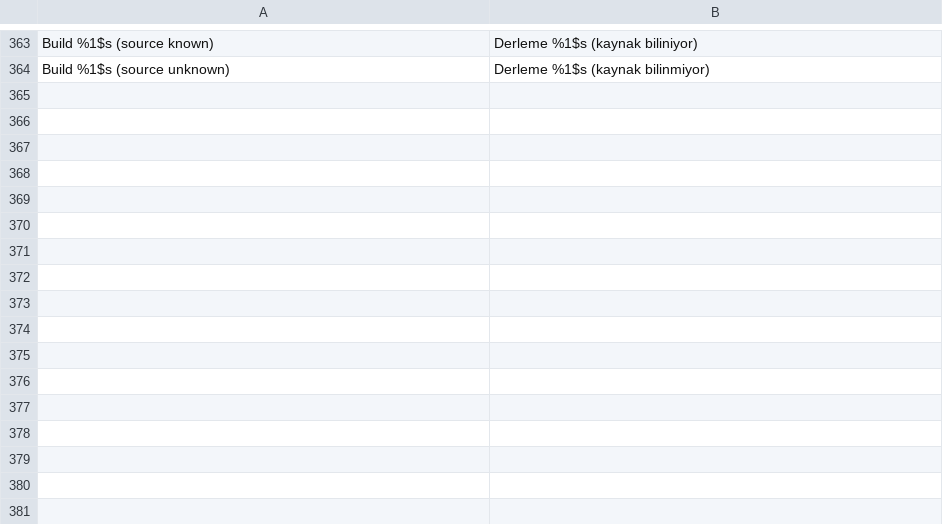
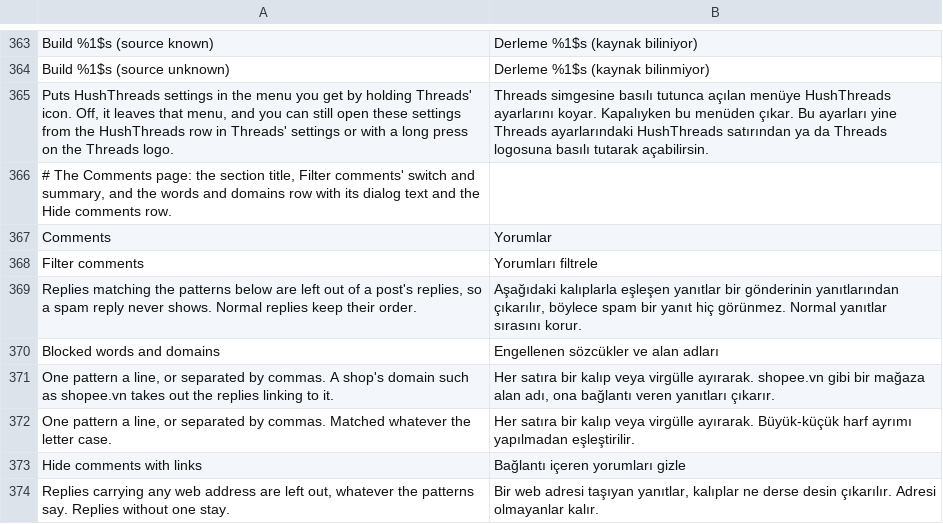
Before and after one commit to SysAdminDoc/HushThreads, a TSV file: extensions/shared/library/src/main/l10n/tr.tsv, drawn as a sheet; only a part is shown, gaps mark what is left out.

```diff
--- a/extensions/shared/library/src/main/l10n/tr.tsv
+++ b/extensions/shared/library/src/main/l10n/tr.tsv
@@ -364 +364,11 @@ Build %1$s (source known)	Derleme %1$s (kaynak biliniyor)
 Build %1$s (source unknown)	Derleme %1$s (kaynak bilinmiyor)
+Puts HushThreads settings in the menu you get by holding Threads' icon. Off, it leaves that menu, and you can still open these settings from the HushThreads row in Threads' settings or with a long press on the Threads logo.	Threads simgesine basılı tutunca açılan menüye HushThreads ayarlarını koyar. Kapalıyken bu menüden çıkar. Bu ayarları yine Threads ayarlarındaki HushThreads satırından ya da Threads logosuna basılı tutarak açabilirsin.
+# The Comments page: the section title, Filter comments' switch and summary, and the words and domains row with its dialog text and the Hide comments row.
+Comments	Yorumlar
+Filter comments	Yorumları filtrele
+Replies matching the patterns below are left out of a post's replies, so a spam reply never shows. Normal replies keep their order.	Aşağıdaki kalıplarla eşleşen yanıtlar bir gönderinin yanıtlarından çıkarılır, böylece spam bir yanıt hiç görünmez. Normal yanıtlar sırasını korur.
+Blocked words and domains	Engellenen sözcükler ve alan adları
+One pattern a line, or separated by commas. A shop's domain such as shopee.vn takes out the replies linking to it.	Her satıra bir kalıp veya virgülle ayırarak. shopee.vn gibi bir mağaza alan adı, ona bağlantı veren yanıtları çıkarır.
+One pattern a line, or separated by commas. Matched whatever the letter case.	Her satıra bir kalıp veya virgülle ayırarak. Büyük-küçük harf ayrımı yapılmadan eşleştirilir.
+Hide comments with links	Bağlantı içeren yorumları gizle
+Replies carrying any web address are left out, whatever the patterns say. Replies without one stay.	Bir web adresi taşıyan yanıtlar, kalıplar ne derse desin çıkarılır. Adresi olmayanlar kalır.
```
Also changed, not shown: extensions/shared/library/src/main/l10n/de.tsv, extensions/shared/library/src/main/l10n/es.tsv, 29 other files.
